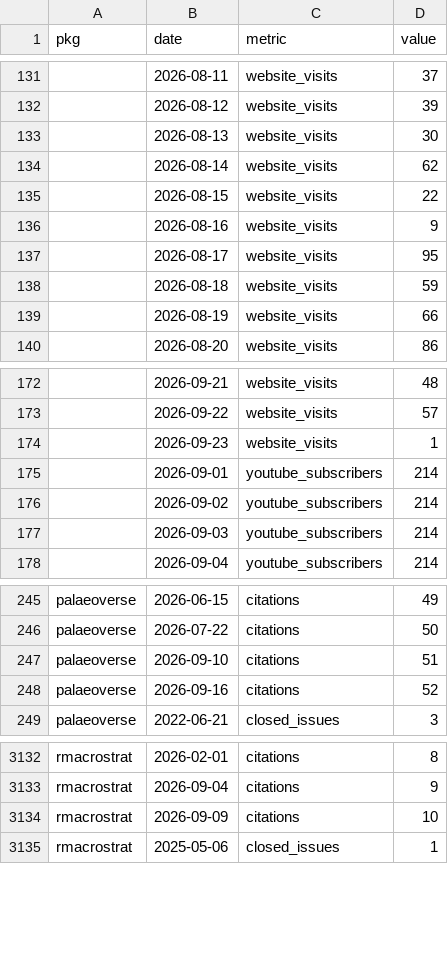
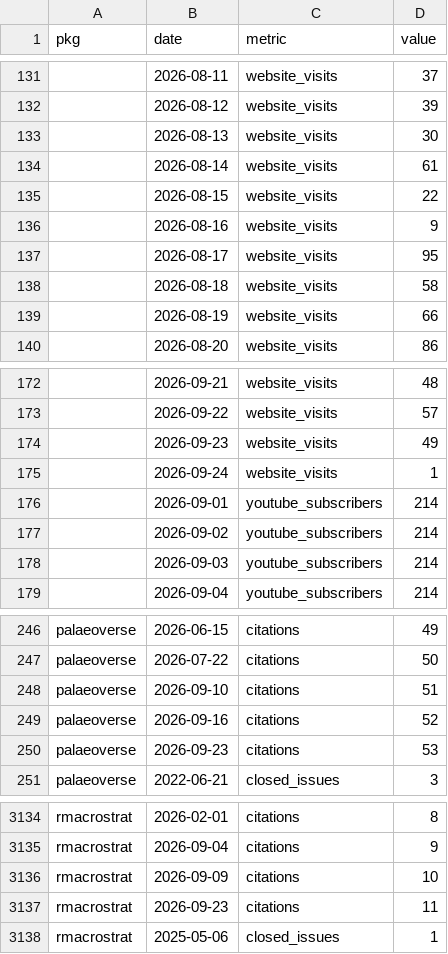
Before and after one commit to palaeoverse/palaeoverse.dashboard, a CSV file: data/metrics.csv, drawn as a sheet; only a part is shown, gaps mark what is left out.

```diff
--- a/data/metrics.csv
+++ b/data/metrics.csv
@@ -133,3 +133,3 @@
 "",2026-08-13,"website_visits",30
-"",2026-08-14,"website_visits",62
+"",2026-08-14,"website_visits",61
 "",2026-08-15,"website_visits",22
@@ -137,3 +137,3 @@
 "",2026-08-17,"website_visits",95
-"",2026-08-18,"website_visits",59
+"",2026-08-18,"website_visits",58
 "",2026-08-19,"website_visits",66
@@ -173,3 +173,4 @@
 "",2026-09-22,"website_visits",57
-"",2026-09-23,"website_visits",1
+"",2026-09-23,"website_visits",49
+"",2026-09-24,"website_visits",1
 "",2026-09-01,"youtube_subscribers",214
@@ -248,2 +249,3 @@
 "palaeoverse",2026-09-16,"citations",52
+"palaeoverse",2026-09-23,"citations",53
 "palaeoverse",2022-06-21,"closed_issues",3
@@ -3134,2 +3136,3 @@
 "rmacrostrat",2026-09-09,"citations",10
+"rmacrostrat",2026-09-23,"citations",11
 "rmacrostrat",2025-05-06,"closed_issues",1
```
Also changed, not shown: 3 other files.
